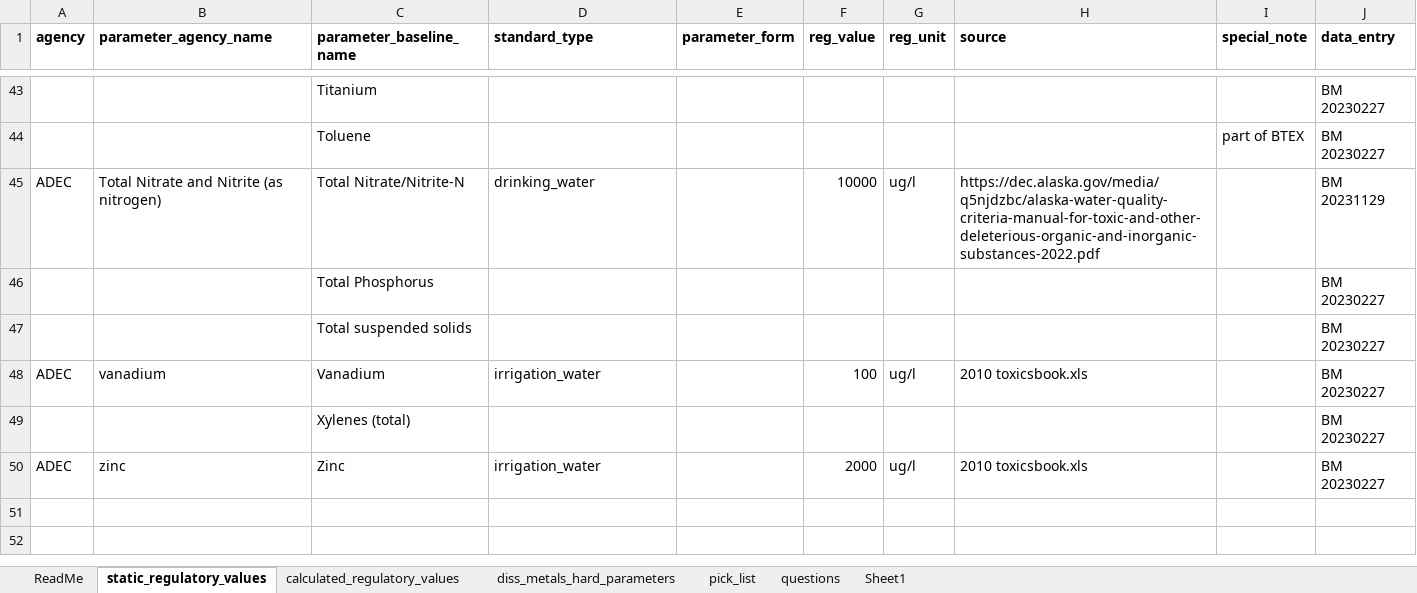
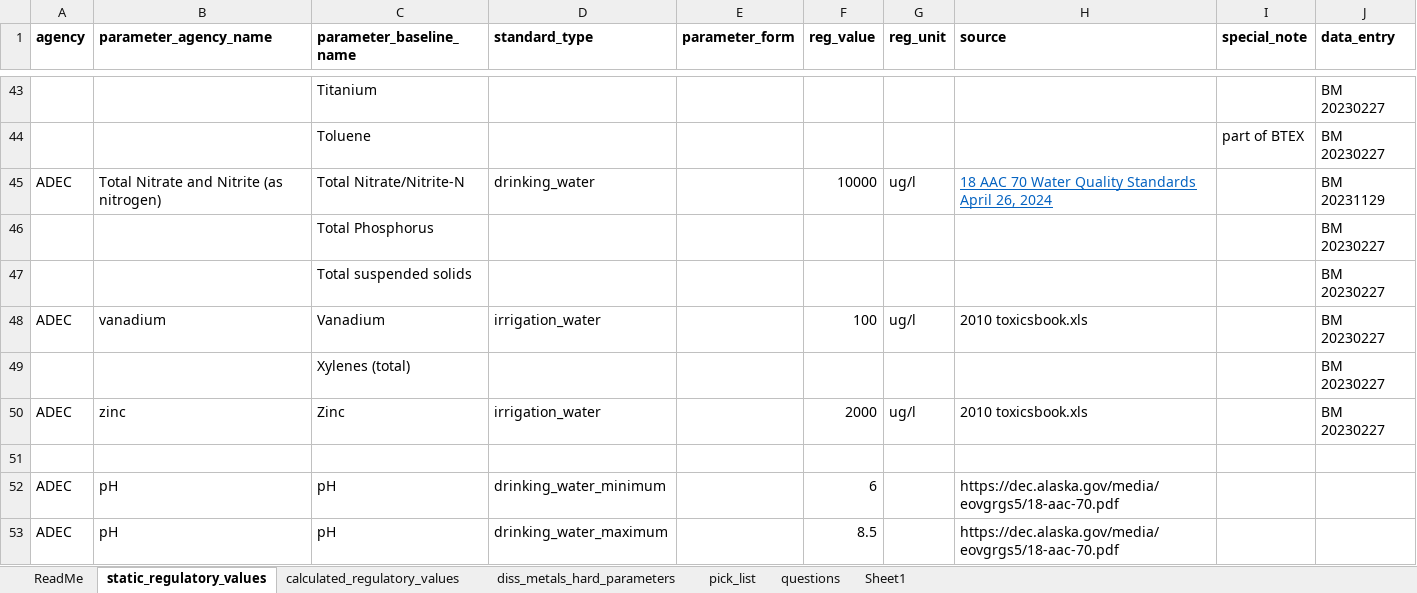
Before and after one commit to Kenai-Watershed-Forum/kenai-river-wqx, an Excel workbook: other/input/regulatory_limits/master_reg_limits.xlsx, sheet static_regulatory_values, drawn as a sheet; only a part is shown, gaps mark what is left out; values as stored, in another font and other column widths than the file's, no borders; the diff names each change by its address in the sheet, - before the commit and + after, or states it on an @@ line.

```diff
--- a/other/input/regulatory_limits/master_reg_limits.xlsx (sheet static_regulatory_values)
+++ b/other/input/regulatory_limits/master_reg_limits.xlsx (sheet static_regulatory_values)
-H45 (source): https://dec.alaska.gov/media/q5njdzbc/alaska-water-quality-criteria-manual-for-toxic-and-other-deleterious-organic-and-inorganic-substances-2022.pdf
+H45 (source): 18 AAC 70 Water Quality Standards April 26, 2024
@@ H45 underline: off → on, text colour: black → #0563C1 @@
+row 51: (empty)
+row 52: ADEC | pH | pH | drinking_water_minimum |  | 6 |  | https://dec.alaska.gov/media/eovgrgs5/18-aac-70.pdf
+row 53: ADEC | pH | pH | drinking_water_maximum |  | 8.5 |  | https://dec.alaska.gov/media/eovgrgs5/18-aac-70.pdf
```
Also changed, not shown: 8 other files.
